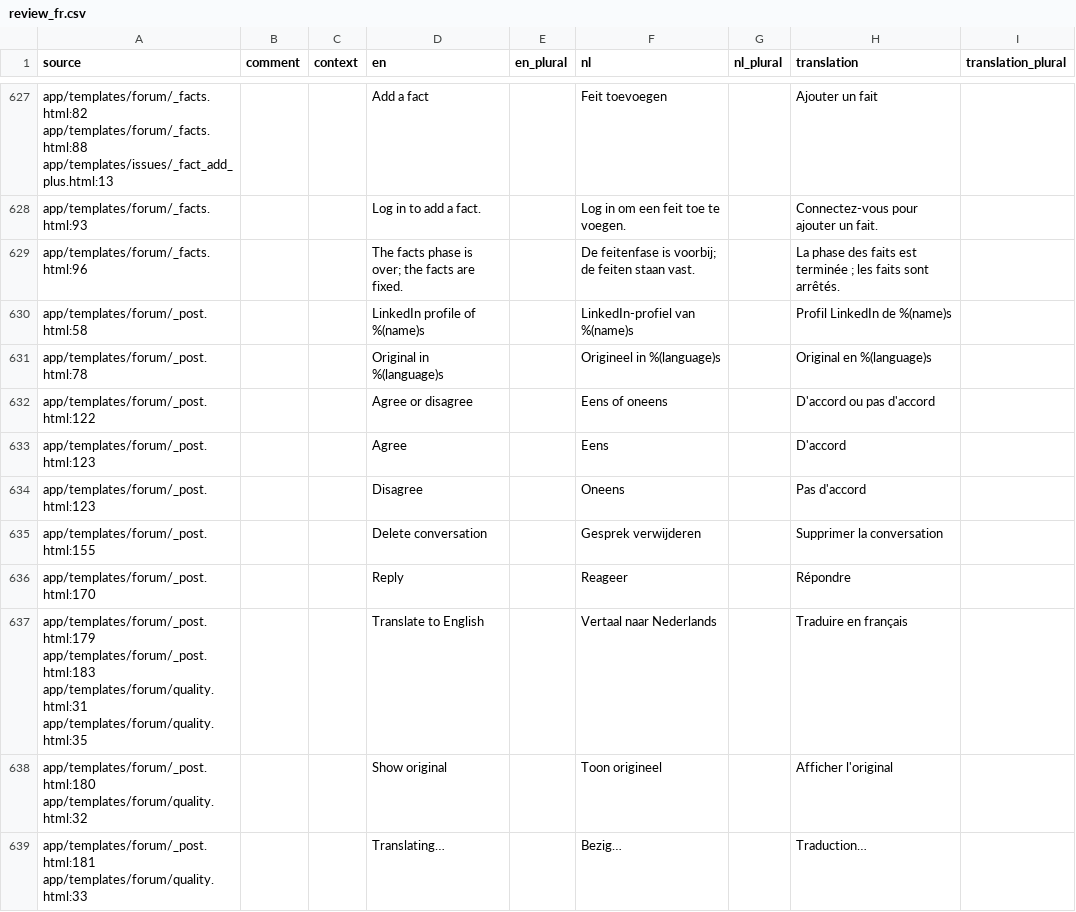
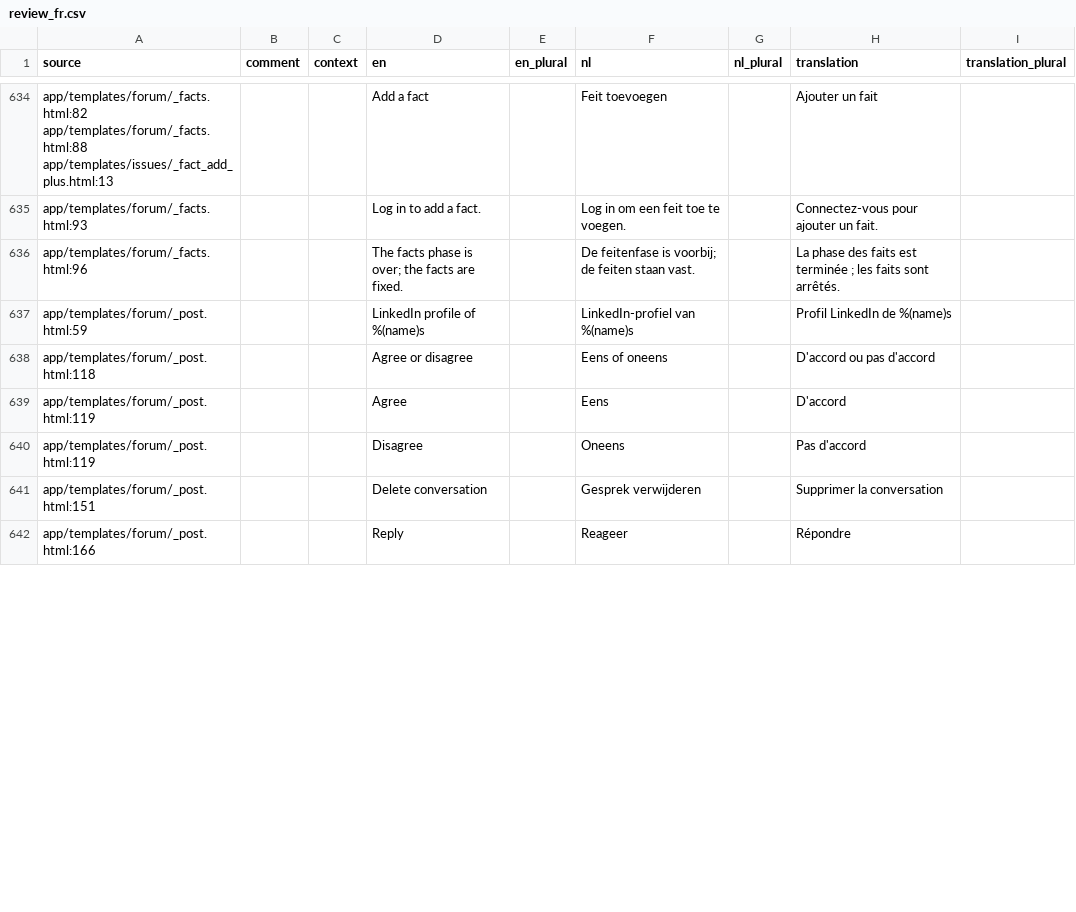
Before and after one commit to GerhardTop/global-union-forum, a CSV file: flask_registration/docs/i18n/review_fr.csv, drawn as a sheet; only a part is shown, gaps mark what is left out; the diff covers the shown part only.

```diff
--- a/flask_registration/docs/i18n/review_fr.csv
+++ b/flask_registration/docs/i18n/review_fr.csv
@@ -629,11 +636,7 @@ app/templates/forum/_facts.html:93,,,Log in to add a fact.,,Log in om een feit t
 app/templates/forum/_facts.html:96,,,The facts phase is over; the facts are fixed.,,De feitenfase is voorbij; de feiten staan vast.,,La phase des faits est terminée ; les faits sont arrêtés.,
-app/templates/forum/_post.html:58,,,LinkedIn profile of %(name)s,,LinkedIn-profiel van %(name)s,,Profil LinkedIn de %(name)s,
-app/templates/forum/_post.html:78,,,Original in %(language)s,,Origineel in %(language)s,,Original en %(language)s,
-app/templates/forum/_post.html:122,,,Agree or disagree,,Eens of oneens,,D'accord ou pas d'accord,
-app/templates/forum/_post.html:123,,,Agree,,Eens,,D'accord,
-app/templates/forum/_post.html:123,,,Disagree,,Oneens,,Pas d'accord,
-app/templates/forum/_post.html:155,,,Delete conversation,,Gesprek verwijderen,,Supprimer la conversation,
-app/templates/forum/_post.html:170,,,Reply,,Reageer,,Répondre,
-app/templates/forum/_post.html:179 app/templates/forum/_post.html:183 app/templates/forum/quality.html:31 app/templates/forum/quality.html:35,,,Translate to English,,Vertaal naar Nederlands,,Traduire en français,
-app/templates/forum/_post.html:180 app/templates/forum/quality.html:32,,,Show original,,Toon origineel,,Afficher l'original,
-app/templates/forum/_post.html:181 app/templates/forum/quality.html:33,,,Translating…,,Bezig…,,Traduction…,
+app/templates/forum/_post.html:59,,,LinkedIn profile of %(name)s,,LinkedIn-profiel van %(name)s,,Profil LinkedIn de %(name)s,
+app/templates/forum/_post.html:118,,,Agree or disagree,,Eens of oneens,,D'accord ou pas d'accord,
+app/templates/forum/_post.html:119,,,Agree,,Eens,,D'accord,
+app/templates/forum/_post.html:119,,,Disagree,,Oneens,,Pas d'accord,
+app/templates/forum/_post.html:151,,,Delete conversation,,Gesprek verwijderen,,Supprimer la conversation,
+app/templates/forum/_post.html:166,,,Reply,,Reageer,,Répondre,
```
Also changed, not shown: 7 added rows, 1 removed row and 19 edited cells elsewhere in this file, flask_registration/docs/i18n/review_de.csv, flask_registration/docs/i18n/review_es.csv, 26 other files.
